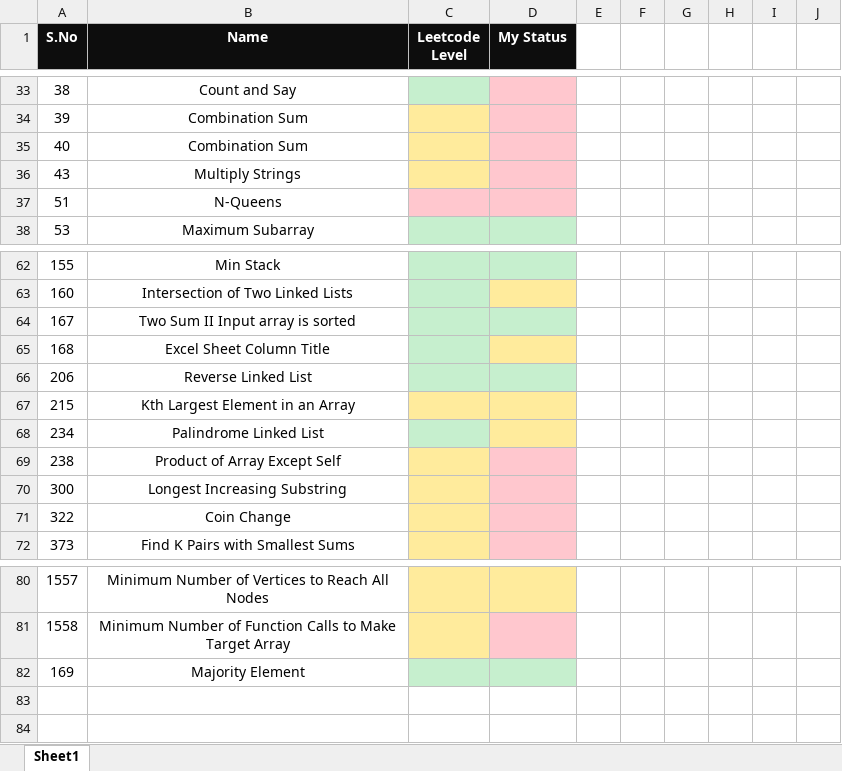
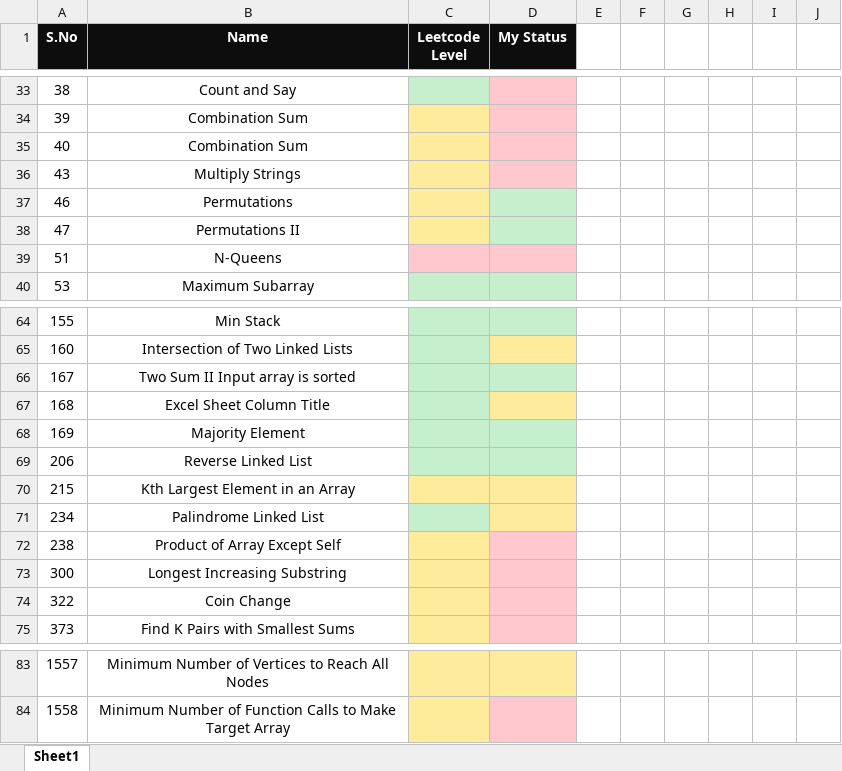
Before and after one commit to K-G-PRAJWAL/Leetcode, an Excel workbook: Diary.xlsx, sheet Sheet1, drawn as a sheet; only a part is shown, gaps mark what is left out; values as stored, in another font and other column widths than the file's, no borders; the diff names each change by its address in the sheet, - before the commit and + after, or states it on an @@ line.

```diff
--- a/Diary.xlsx (sheet Sheet1)
+++ b/Diary.xlsx (sheet Sheet1)
+row 37: 46 | Permutations
+row 38: 47 | Permutations II
@@ row 82 moved to row 68: 169 @@
```
Also changed, not shown: 2 other files.
